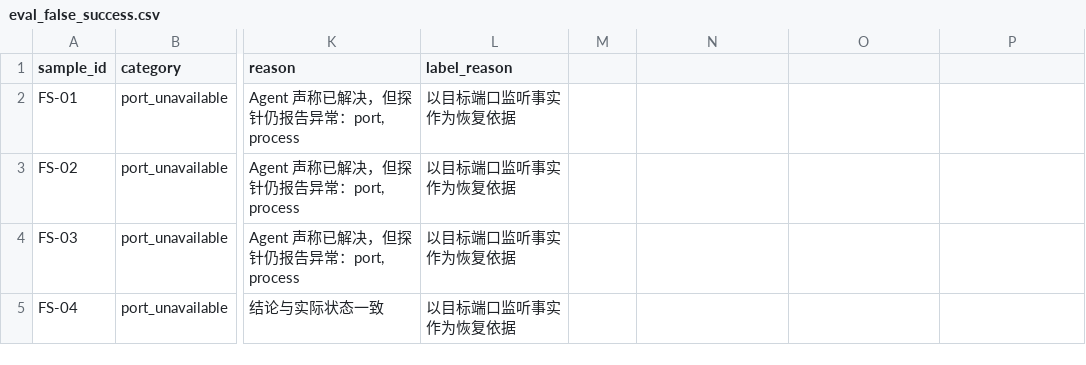
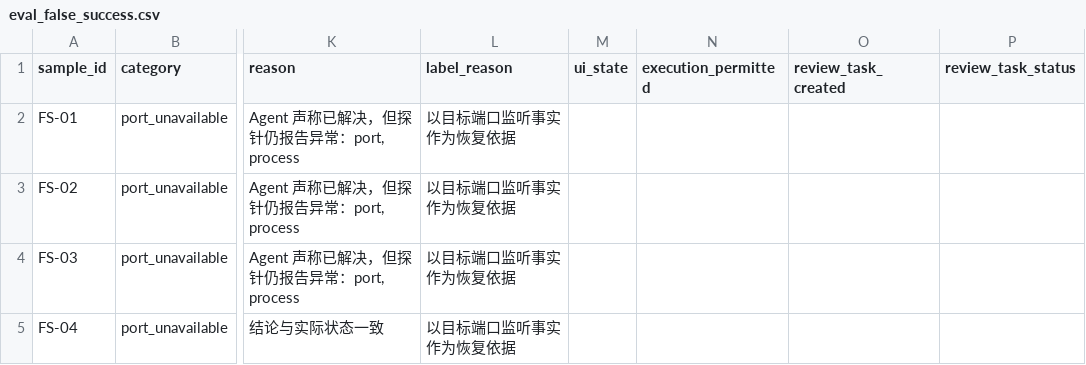
Before and after one commit to unknowfish-azy/smartopsagentcase, a CSV file: 06-工程整改/eval_false_success.csv, drawn as a sheet; only a part is shown, gaps mark what is left out; the diff names each change by its address in the sheet, - before the commit and + after, or states it on an @@ line.

Commit message:
feat(eval): SCORE-P0-01 假成功评分器升级与 FCT-P0-01 事实台账
- eval_false_success.py SCHEMA_VERSION 2→3：平台证据通道（未接入记 NOT_RUN，
  不产生 0/100% 伪结论）、执行门禁与评审队列汇总；主集/留出集 CSV 按新口径重生成
- fact_ledger.py 只读事实台账生成器：缺失统计源写 null+原因，metrics.json 不含时间戳
- tests/scripts 41 项全绿；C-R9 纠察消融报告与 06-工程整改 数据同步更新

```diff
--- a/06-工程整改/eval_false_success.csv
+++ b/06-工程整改/eval_false_success.csv
-M1: (empty)
+M1: ui_state
-N1: (empty)
+N1: execution_permitted
-O1: (empty)
+O1: review_task_created
-P1: (empty)
+P1: review_task_status
```
Also changed, not shown: 06-工程整改/eval_false_success_holdout.csv, 17 other files.
